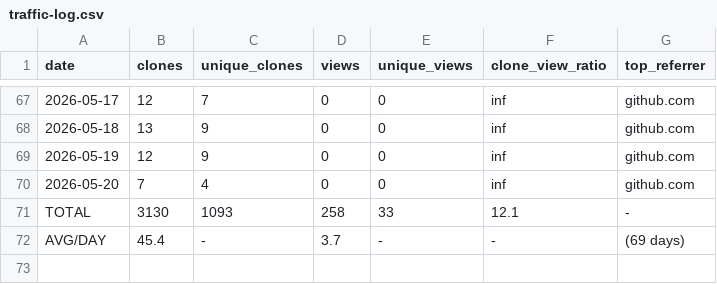
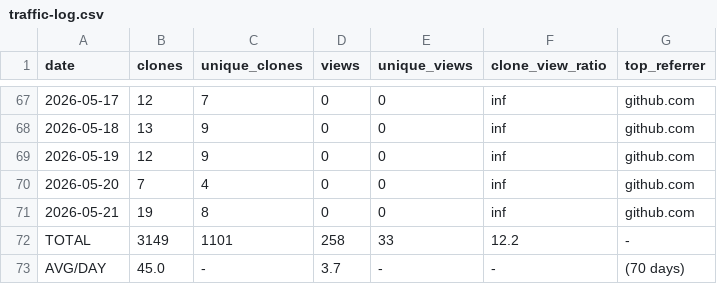
Before and after one commit to mohamedyaakoubi/MohamedYakoubi, a CSV file: traffic-data/traffic-log.csv, drawn as a sheet; only a part is shown, gaps mark what is left out.

```diff
--- a/traffic-data/traffic-log.csv
+++ b/traffic-data/traffic-log.csv
@@ -70,3 +70,4 @@ date,clones,unique_clones,views,unique_views,clone_view_ratio,top_referrer
 2026-05-20,7,4,0,0,inf,github.com
-TOTAL,3130,1093,258,33,12.1,-
-AVG/DAY,45.4,-,3.7,-,-,(69 days)
+2026-05-21,19,8,0,0,inf,github.com
+TOTAL,3149,1101,258,33,12.2,-
+AVG/DAY,45.0,-,3.7,-,-,(70 days)
```
Also changed, not shown: 1 other file.
